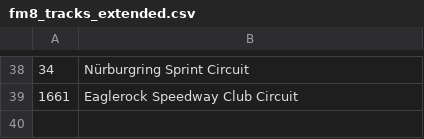
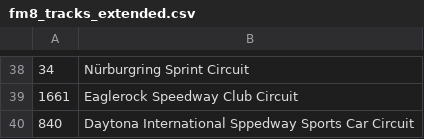
Before and after one commit to Estetika101/pacefinderapp, a CSV file: data/fm8_tracks_extended.csv, drawn as a sheet; only a part is shown, gaps mark what is left out; the diff names each change by its address in the sheet, - before the commit and + after, or states it on an @@ line.

Commit message:
Track updates

```diff
--- a/data/fm8_tracks_extended.csv
+++ b/data/fm8_tracks_extended.csv
+row 40: 840 | Daytona International Sppedway Sports Car Circuit
```
